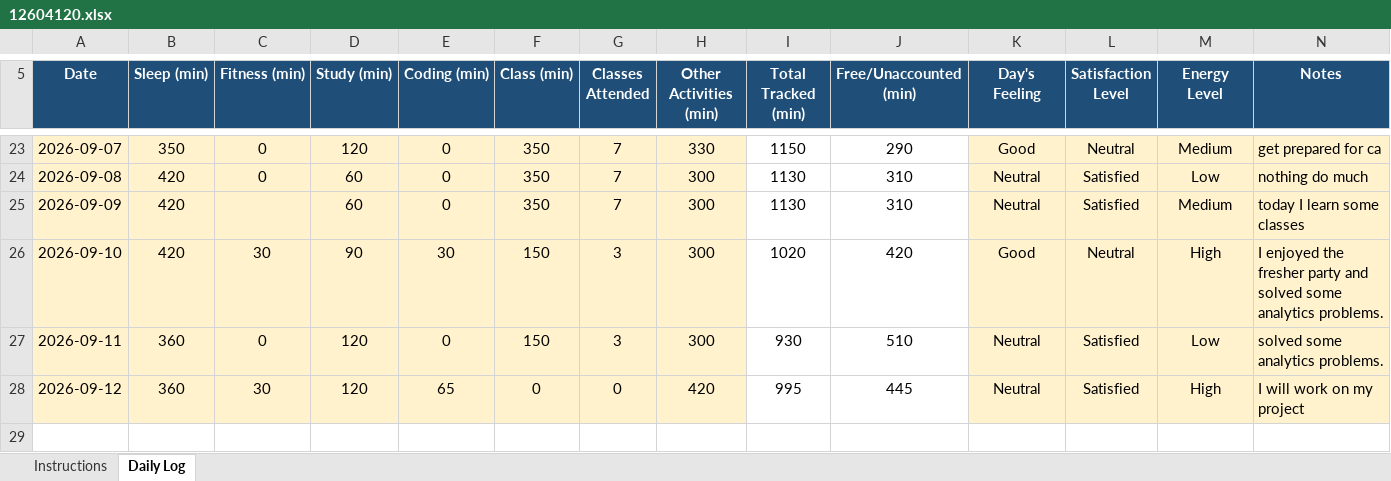
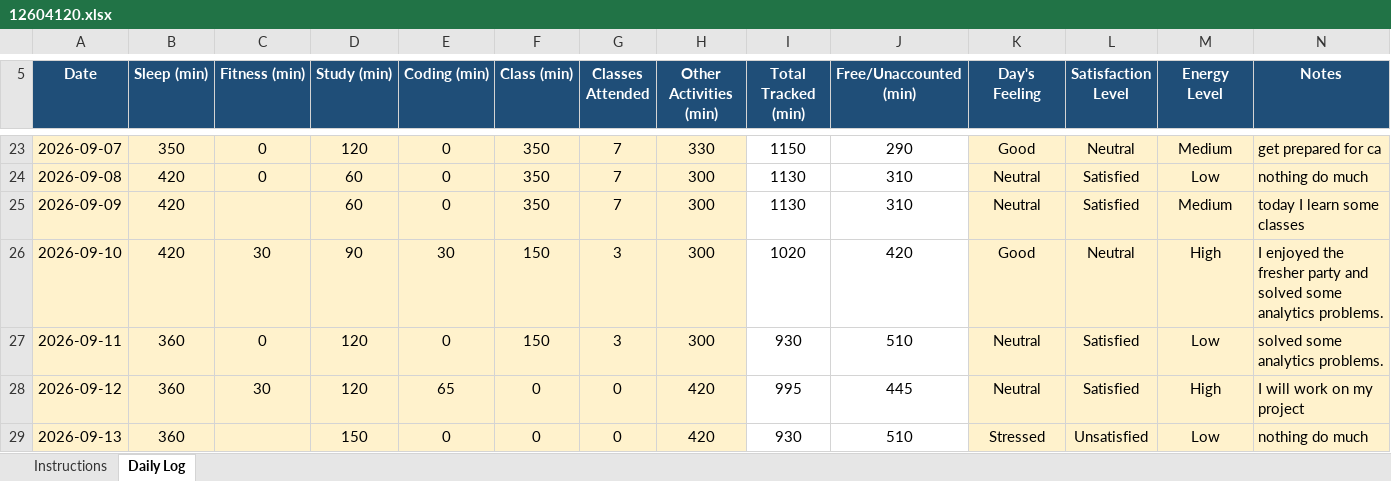
Before and after one commit to gajendrasinghhhhhhh/CAP-776, an Excel workbook: 12604120.xlsx, sheet Daily Log, drawn as a sheet; only a part is shown, gaps mark what is left out; values as stored, in another font and other column widths than the file's, no borders; conditional formats not drawn; the diff names each change by its address in the sheet, - before the commit and + after, or states it on an @@ line.

Commit message:
commit for 13-09-2026

```diff
--- a/12604120.xlsx (sheet Daily Log)
+++ b/12604120.xlsx (sheet Daily Log)
+row 29: 2026-09-13 | 360 |  | 150 | 0 | 0 | 0 | 420 | 930 | 510 | Stressed | Unsatisfied | Low | nothing do much
```
